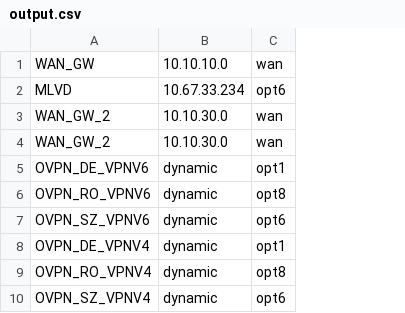
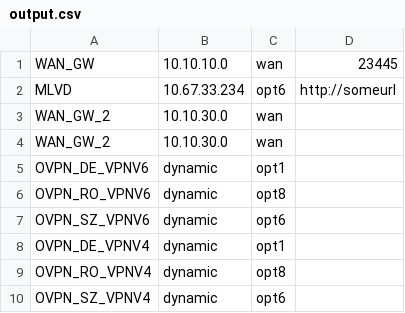
Before and after one commit to keerio/uptimekuma-gw-status, a CSV file: output.csv, drawn as a sheet; the diff names each change by its address in the sheet, - before the commit and + after, or states it on an @@ line.

```diff
--- a/output.csv
+++ b/output.csv
+column D, rows 1-2: 23445 | http://someurl
```
Also changed, not shown: 1 other file.
